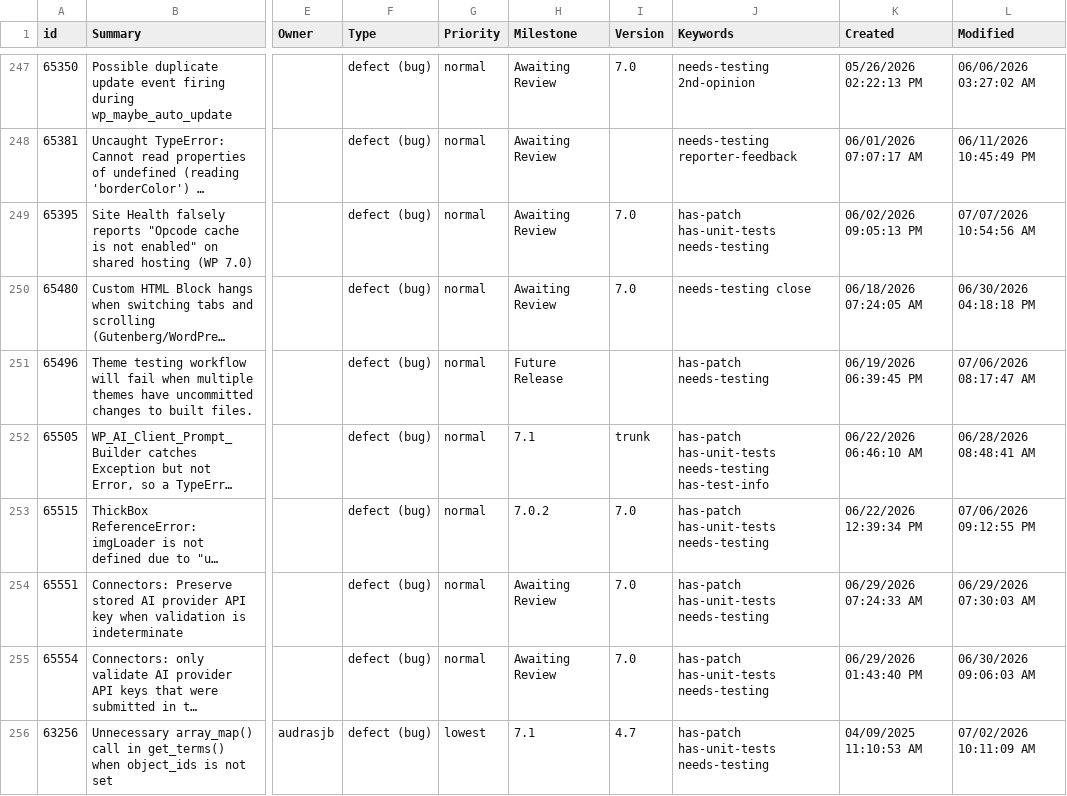
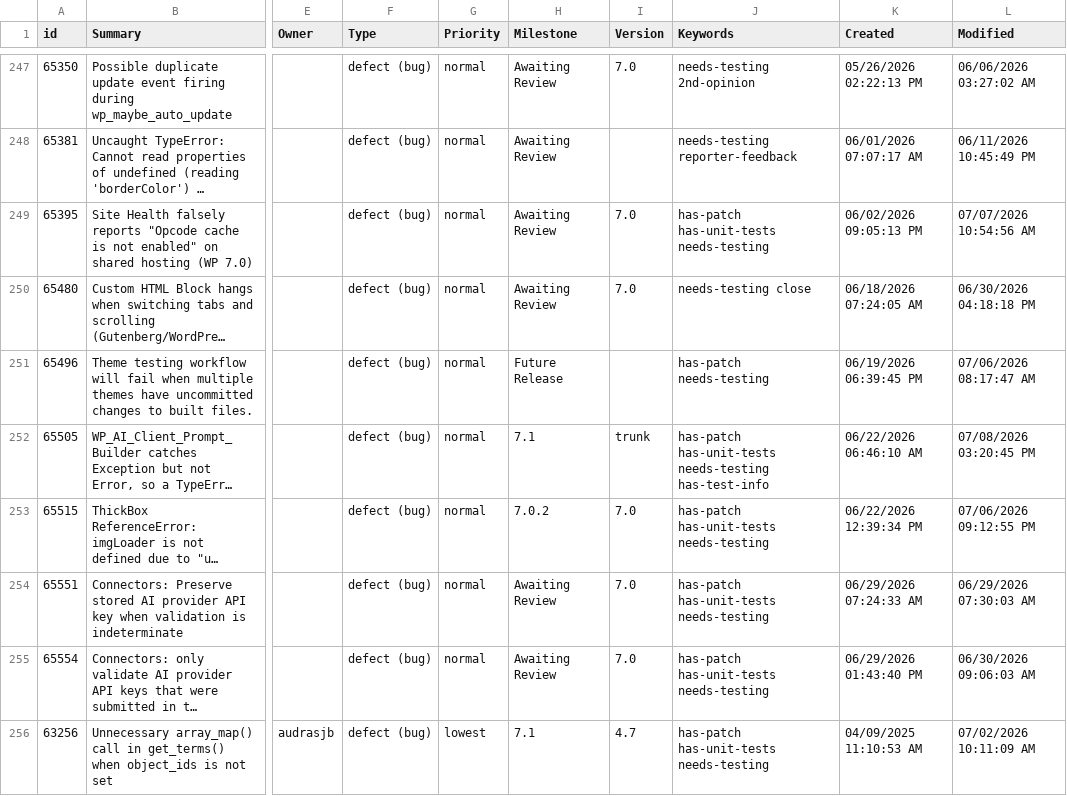
Before and after one commit to jamesbregenzer/wp-core-radar, a CSV file: data/raw/manual/2026-07-08/general_needs_testing.csv, drawn as a sheet; only a part is shown, gaps mark what is left out; long unchanged cells end in …; the diff names each change by its address in the sheet, - before the commit and + after, or states it on an @@ line.

Commit message:
Update radar data

```diff
--- a/data/raw/manual/2026-07-08/general_needs_testing.csv
+++ b/data/raw/manual/2026-07-08/general_needs_testing.csv
-L252 (Modified): 06/28/2026 08:48:41 AM
+L252 (Modified): 07/08/2026 03:20:45 PM
```
Also changed, not shown: 5 other files.
